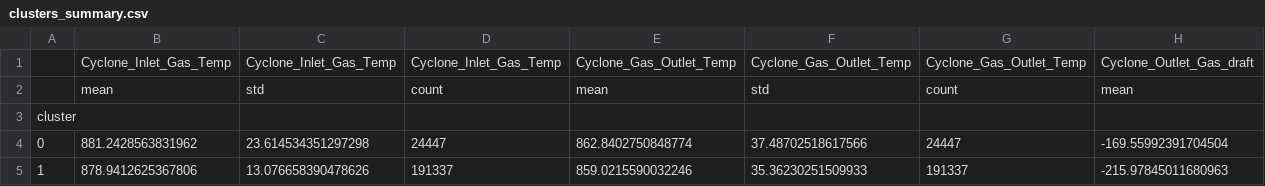
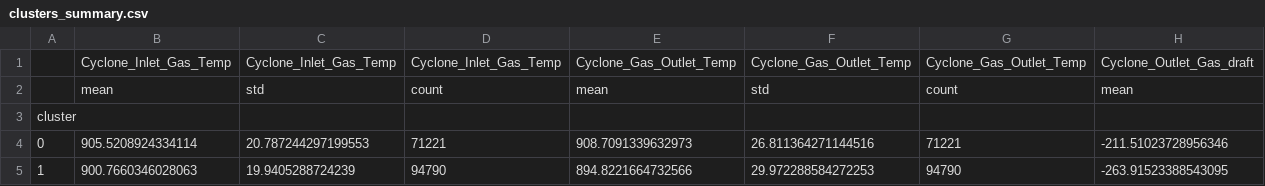
Before and after one commit to Mahboob-Attar/DataSceince-Internship-ExactSpace, a CSV file: Task1/outputs/clusters_summary.csv, drawn as a sheet; only a part is shown; the diff covers the shown part only; the diff names each change by its address in the sheet, - before the commit and + after, or states it on an @@ line.

```diff
--- a/Task1/outputs/clusters_summary.csv
+++ b/Task1/outputs/clusters_summary.csv
-B4: 881.2428563831962
+B4: 905.5208924334114
-C4: 23.614534351297298
+C4: 20.787244297199553
-D4: 24447
+D4: 71221
-E4: 862.8402750848774
+E4: 908.7091339632973
-F4: 37.48702518617566
+F4: 26.811364271144516
-G4: 24447
+G4: 71221
-H4: -169.55992391704504
+H4: -211.51023728956346
-B5: 878.9412625367806
+B5: 900.7660346028063
-C5: 13.076658390478626
+C5: 19.9405288724239
-D5: 191337
+D5: 94790
-E5: 859.0215590032246
+E5: 894.8221664732566
-F5: 35.36230251509933
+F5: 29.972288584272253
-G5: 191337
+G5: 94790
-H5: -215.97845011680963
+H5: -263.91523388543095
```
Also changed, not shown: 58 edited cells elsewhere in this file, Task1/outputs/anomalous_periods.csv, Task1/outputs/shutdown_periods_80.csv, 11 other files.
